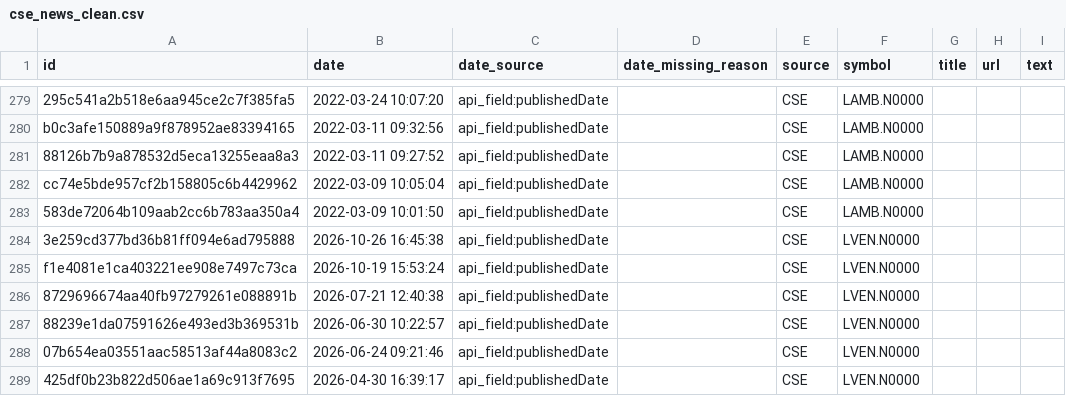
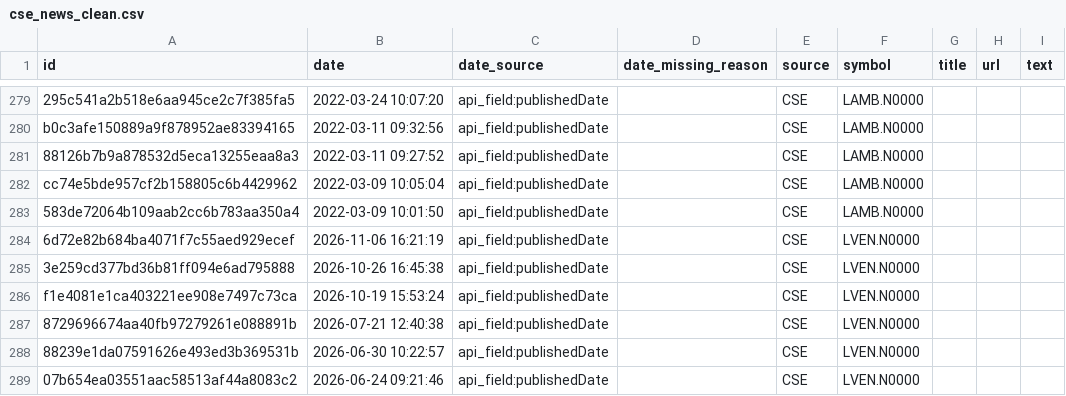
Before and after one commit to nimeshk03/cse_dataset, a CSV file: data/processed/news/cse_news_clean.csv, drawn as a sheet; only a part is shown, gaps mark what is left out; the shorter side is filled out with more unchanged rows.

```diff
--- a/data/processed/news/cse_news_clean.csv
+++ b/data/processed/news/cse_news_clean.csv
@@ -283,2 +283,3 @@ cc74e5bde957cf2b158805c6b4429962,2022-03-09 10:05:04,api_field:publishedDate,,CS
 583de72064b109aab2cc6b783aa350a4,2022-03-09 10:01:50,api_field:publishedDate,,CSE,LAMB.N0000,,,
+6d72e82b684ba4071f7c55aed929ecef,2026-11-06 16:21:19,api_field:publishedDate,,CSE,LVEN.N0000,,,
 3e259cd377bd36b81ff094e6ad795888,2026-10-26 16:45:38,api_field:publishedDate,,CSE,LVEN.N0000,,,
```
Also changed, not shown: data/processed/fundamentals/dividends.csv, 5 other files.
